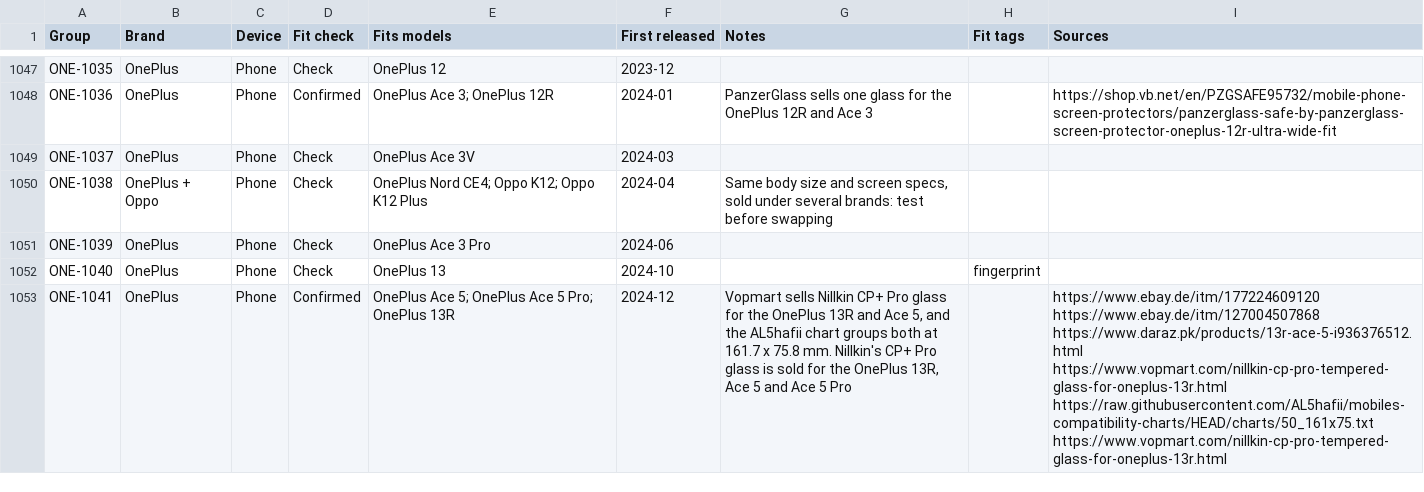
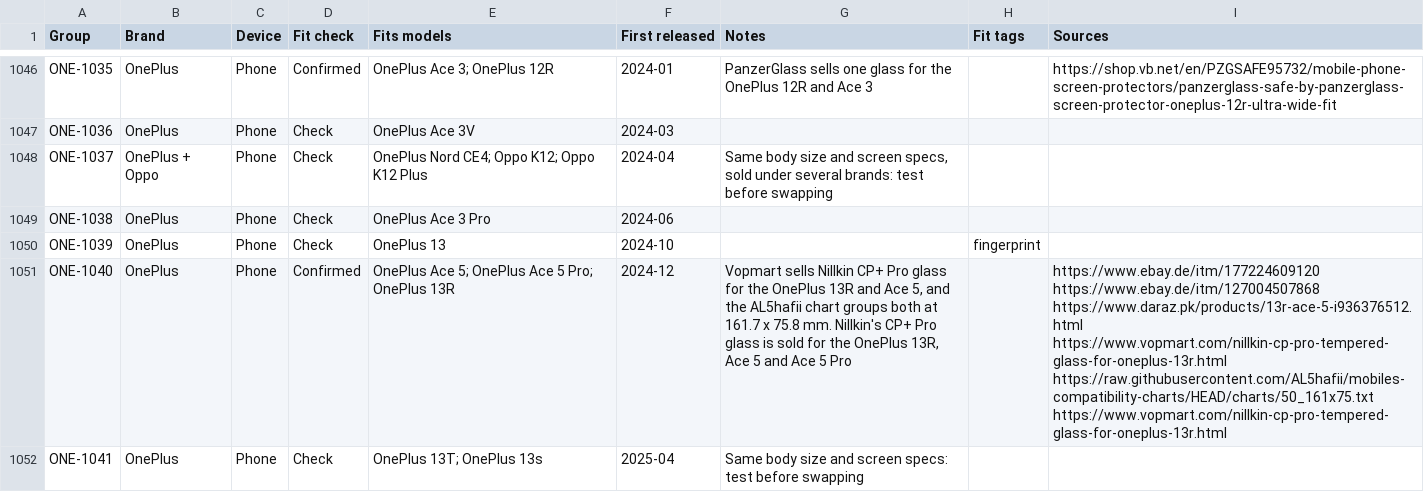
Before and after one commit to WelFedTed/tempered, a CSV file: docs/data/fit-groups.csv, drawn as a sheet; only a part is shown, gaps mark what is left out; addresses are those after the commit; the diff covers the shown part only; the diff names each change by its address in the sheet, - before the commit and + after, or states it on an @@ line.

```diff
--- a/docs/data/fit-groups.csv
+++ b/docs/data/fit-groups.csv
-D1046 (Fit check): Check
+D1046 (Fit check): Confirmed
-E1046 (Fits models): OnePlus 12
+E1046 (Fits models): OnePlus Ace 3; OnePlus 12R
-F1046 (First released): 2023-12
+F1046 (First released): 2024-01
-G1046 (Notes): (empty)
+G1046 (Notes): PanzerGlass sells one glass for the OnePlus 12R and Ace 3
-I1046 (Sources): (empty)
+I1046 (Sources): https://shop.vb.net/en/PZGSAFE95732/mobile-phone-screen-protectors/panzerglass-safe-by-panzerglass-screen-protector-oneplus-12r-ultra-wide-fit
-D1047 (Fit check): Confirmed
+D1047 (Fit check): Check
-E1047 (Fits models): OnePlus Ace 3; OnePlus 12R
+E1047 (Fits models): OnePlus Ace 3V
-F1047 (First released): 2024-01
+F1047 (First released): 2024-03
-G1047 (Notes): PanzerGlass sells one glass for the OnePlus 12R and Ace 3
+G1047 (Notes): (empty)
-I1047 (Sources): https://shop.vb.net/en/PZGSAFE95732/mobile-phone-screen-protectors/panzerglass-safe-by-panzerglass-screen-protector-oneplus-12r-ultra-wide-fit
+I1047 (Sources): (empty)
-B1048 (Brand): OnePlus
+B1048 (Brand): OnePlus + Oppo
-E1048 (Fits models): OnePlus Ace 3V
+E1048 (Fits models): OnePlus Nord CE4; Oppo K12; Oppo K12 Plus
-F1048 (First released): 2024-03
+F1048 (First released): 2024-04
-G1048 (Notes): (empty)
+G1048 (Notes): Same body size and screen specs, sold under several brands: test before swapping
-B1049 (Brand): OnePlus + Oppo
+B1049 (Brand): OnePlus
-E1049 (Fits models): OnePlus Nord CE4; Oppo K12; Oppo K12 Plus
+E1049 (Fits models): OnePlus Ace 3 Pro
-F1049 (First released): 2024-04
+F1049 (First released): 2024-06
-G1049 (Notes): Same body size and screen specs, sold under several brands: test before swapping
+G1049 (Notes): (empty)
-E1050 (Fits models): OnePlus Ace 3 Pro
+E1050 (Fits models): OnePlus 13
-F1050 (First released): 2024-06
+F1050 (First released): 2024-10
-H1050 (Fit tags): (empty)
+H1050 (Fit tags): fingerprint
-D1051 (Fit check): Check
+D1051 (Fit check): Confirmed
-E1051 (Fits models): OnePlus 13
+E1051 (Fits models): OnePlus Ace 5; OnePlus Ace 5 Pro; OnePlus 13R
-F1051 (First released): 2024-10
+F1051 (First released): 2024-12
-G1051 (Notes): (empty)
+G1051 (Notes): Vopmart sells Nillkin CP+ Pro glass for the OnePlus 13R and Ace 5, and the AL5hafii chart groups both at 161.7 x 75.8 mm. Nillkin's CP+ Pro glass is sold for the OnePlus 13R, Ace 5 and Ace 5 Pro
-H1051 (Fit tags): fingerprint
+H1051 (Fit tags): (empty)
-I1051 (Sources): (empty)
+I1051 (Sources): https://www.ebay.de/itm/177224609120 https://www.ebay.de/itm/127004507868 https://www.daraz.pk/products/13r-ace-5-i936376512.html https://www.vopmart.com/nillkin-cp-pro-tempered-glass-for-oneplus-13r.html https://raw.githubusercontent.com/AL5hafii/mobiles-compatibility-charts/HEAD/charts/50_161x75.txt https://www.vopmart.com/nillkin-cp-pro-tempered-glass-for-oneplus-13r.html
-D1052 (Fit check): Confirmed
+D1052 (Fit check): Check
-E1052 (Fits models): OnePlus Ace 5; OnePlus Ace 5 Pro; OnePlus 13R
+E1052 (Fits models): OnePlus 13T; OnePlus 13s
-F1052 (First released): 2024-12
+F1052 (First released): 2025-04
-G1052 (Notes): Vopmart sells Nillkin CP+ Pro glass for the OnePlus 13R and Ace 5, and the AL5hafii chart groups both at 161.7 x 75.8 mm. Nillkin's CP+ Pro glass is sold for the OnePlus 13R, Ace 5 and Ace 5 Pro
+G1052 (Notes): Same body size and screen specs: test before swapping
-I1052 (Sources): https://www.ebay.de/itm/177224609120 https://www.ebay.de/itm/127004507868 https://www.daraz.pk/products/13r-ace-5-i936376512.html https://www.vopmart.com/nillkin-cp-pro-tempered-glass-for-oneplus-13r.html https://raw.githubusercontent.com/AL5hafii/mobiles-compatibility-charts/HEAD/charts/50_161x75.txt https://www.vopmart.com/nillkin-cp-pro-tempered-glass-for-oneplus-13r.html
+I1052 (Sources): (empty)
```
Also changed, not shown: 2 removed rows and 86 edited cells elsewhere in this file, docs/data/models.csv, 5 other files.
